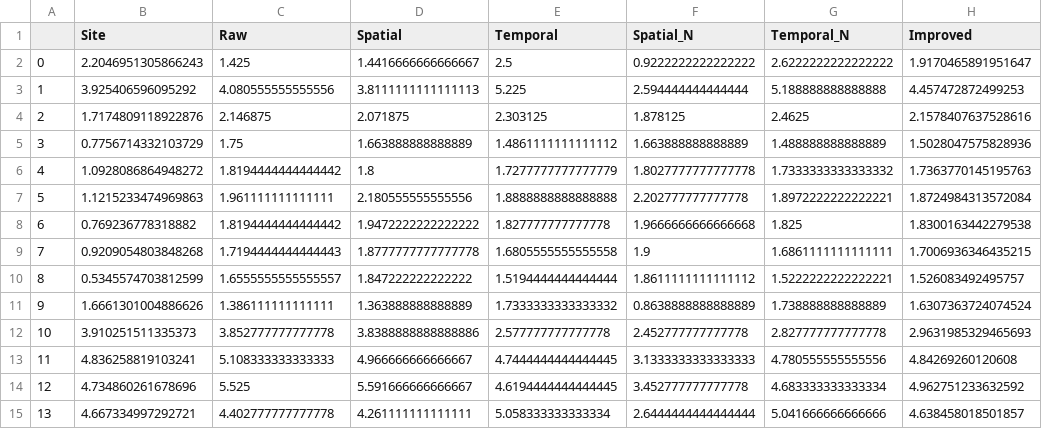
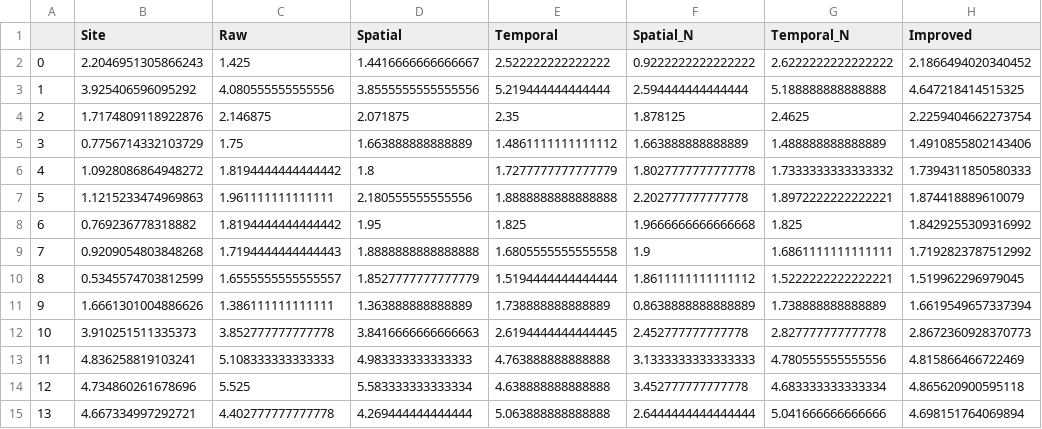
Before and after one commit to tiramisu18/Gap_Filling, a CSV file: GBOV/Site_Analysis/h11v04.csv, drawn as a sheet; only a part is shown; the diff covers the shown part only.

```diff
--- a/GBOV/Site_Analysis/h11v04.csv
+++ b/GBOV/Site_Analysis/h11v04.csv
@@ -1,15 +1,15 @@
 ,Site,Raw,Spatial,Temporal,Spatial_N,Temporal_N,Improved
-0,2.2046951305866243,1.425,1.4416666666666667,2.5,0.9222222222222222,2.6222222222222222,1.9170465891951647
-1,3.925406596095292,4.080555555555556,3.8111111111111113,5.225,2.594444444444444,5.188888888888888,4.457472872499253
-2,1.7174809118922876,2.146875,2.071875,2.303125,1.878125,2.4625,2.1578407637528616
-3,0.7756714332103729,1.75,1.663888888888889,1.4861111111111112,1.663888888888889,1.488888888888889,1.5028047575828936
-4,1.0928086864948272,1.8194444444444442,1.8,1.7277777777777779,1.8027777777777778,1.7333333333333332,1.7363770145195763
-5,1.1215233474969863,1.961111111111111,2.180555555555556,1.8888888888888888,2.202777777777778,1.8972222222222221,1.8724984313572084
-6,0.769236778318882,1.8194444444444442,1.9472222222222222,1.827777777777778,1.9666666666666668,1.825,1.8300163442279538
-7,0.9209054803848268,1.7194444444444443,1.8777777777777778,1.6805555555555558,1.9,1.6861111111111111,1.7006936346435215
-8,0.5345574703812599,1.6555555555555557,1.847222222222222,1.5194444444444444,1.8611111111111112,1.5222222222222221,1.526083492495757
-9,1.6661301004886626,1.386111111111111,1.363888888888889,1.7333333333333332,0.8638888888888889,1.738888888888889,1.6307363724074524
-10,3.910251511335373,3.852777777777778,3.8388888888888886,2.577777777777778,2.452777777777778,2.827777777777778,2.9631985329465693
-11,4.836258819103241,5.108333333333333,4.966666666666667,4.7444444444444445,3.1333333333333333,4.780555555555556,4.84269260120608
-12,4.734860261678696,5.525,5.591666666666667,4.6194444444444445,3.452777777777778,4.683333333333334,4.962751233632592
-13,4.667334997292721,4.402777777777778,4.261111111111111,5.058333333333334,2.6444444444444444,5.041666666666666,4.638458018501857
+0,2.2046951305866243,1.425,1.4416666666666667,2.522222222222222,0.9222222222222222,2.6222222222222222,2.1866494020340452
+1,3.925406596095292,4.080555555555556,3.8555555555555556,5.219444444444444,2.594444444444444,5.188888888888888,4.647218414515325
+2,1.7174809118922876,2.146875,2.071875,2.35,1.878125,2.4625,2.2259404662273754
+3,0.7756714332103729,1.75,1.663888888888889,1.4861111111111112,1.663888888888889,1.488888888888889,1.4910855802143406
+4,1.0928086864948272,1.8194444444444442,1.8,1.7277777777777779,1.8027777777777778,1.7333333333333332,1.7394311850580333
+5,1.1215233474969863,1.961111111111111,2.180555555555556,1.8888888888888888,2.202777777777778,1.8972222222222221,1.874418889610079
+6,0.769236778318882,1.8194444444444442,1.95,1.825,1.9666666666666668,1.825,1.8429255309316992
+7,0.9209054803848268,1.7194444444444443,1.8888888888888888,1.6805555555555558,1.9,1.6861111111111111,1.7192823787512992
+8,0.5345574703812599,1.6555555555555557,1.8527777777777779,1.5194444444444444,1.8611111111111112,1.5222222222222221,1.519962296979045
+9,1.6661301004886626,1.386111111111111,1.363888888888889,1.738888888888889,0.8638888888888889,1.738888888888889,1.6619549657337394
+10,3.910251511335373,3.852777777777778,3.8416666666666663,2.6194444444444445,2.452777777777778,2.827777777777778,2.8672360928370773
+11,4.836258819103241,5.108333333333333,4.983333333333333,4.763888888888888,3.1333333333333333,4.780555555555556,4.815866466722469
+12,4.734860261678696,5.525,5.583333333333334,4.638888888888888,3.452777777777778,4.683333333333334,4.865620900595118
+13,4.667334997292721,4.402777777777778,4.269444444444444,5.063888888888888,2.6444444444444444,5.041666666666666,4.698151764069894
```
Also changed, not shown: 93 edited cells elsewhere in this file, GBOV/Site_Analysis/All.csv, GBOV/Site_Analysis/h10v05.csv, 15 other files.
